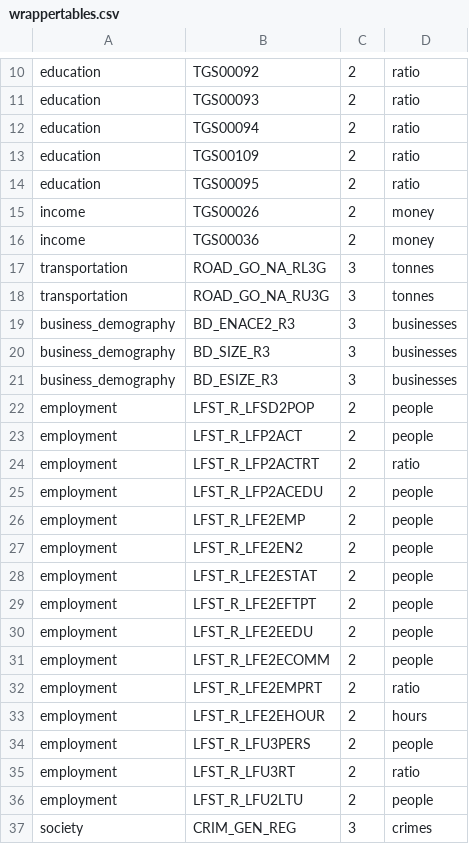
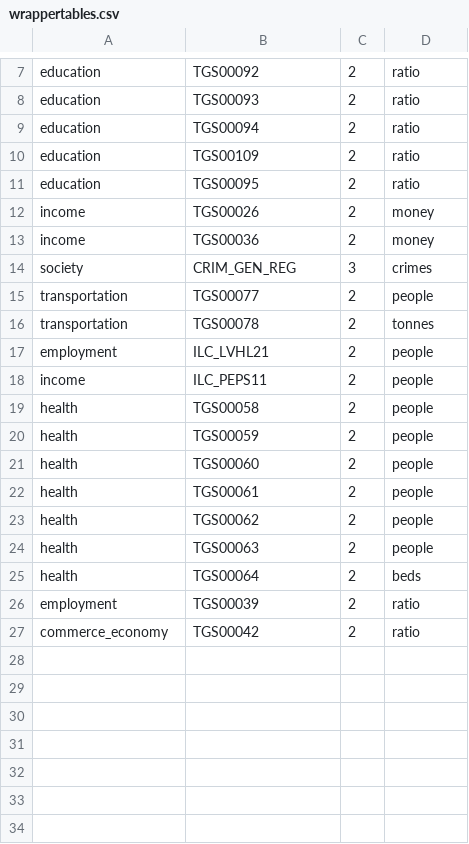
Before and after one commit to CartoDB/bigmetadata, a CSV file: tasks/eu/wrappertables.csv, drawn as a sheet; only a part is shown, gaps mark what is left out; the shorter side is filled out with more unchanged rows; the diff covers the shown part only; the diff names each change by its address in the sheet, - before the commit and + after, or states it on an @@ line.

Commit message:
remove problematic partial eurostat tables

```diff
--- a/tasks/eu/wrappertables.csv
+++ b/tasks/eu/wrappertables.csv
-row 17: transportation | ROAD_GO_NA_RL3G | 3 | tonnes
-row 18: transportation | ROAD_GO_NA_RU3G | 3 | tonnes
-row 19: business_demography | BD_ENACE2_R3 | 3 | businesses
-row 20: business_demography | BD_SIZE_R3 | 3 | businesses
-row 21: business_demography | BD_ESIZE_R3 | 3 | businesses
-row 22: employment | LFST_R_LFSD2POP | 2 | people
-row 23: employment | LFST_R_LFP2ACT | 2 | people
-row 24: employment | LFST_R_LFP2ACTRT | 2 | ratio
-row 25: employment | LFST_R_LFP2ACEDU | 2 | people
-row 26: employment | LFST_R_LFE2EMP | 2 | people
-row 27: employment | LFST_R_LFE2EN2 | 2 | people
-row 28: employment | LFST_R_LFE2ESTAT | 2 | people
-row 29: employment | LFST_R_LFE2EFTPT | 2 | people
-row 30: employment | LFST_R_LFE2EEDU | 2 | people
-row 31: employment | LFST_R_LFE2ECOMM | 2 | people
-row 32: employment | LFST_R_LFE2EMPRT | 2 | ratio
-row 33: employment | LFST_R_LFE2EHOUR | 2 | hours
-row 34: employment | LFST_R_LFU3PERS | 2 | people
-row 35: employment | LFST_R_LFU3RT | 2 | ratio
-row 36: employment | LFST_R_LFU2LTU | 2 | people
```
Also changed, not shown: 10 removed rows elsewhere in this file.
